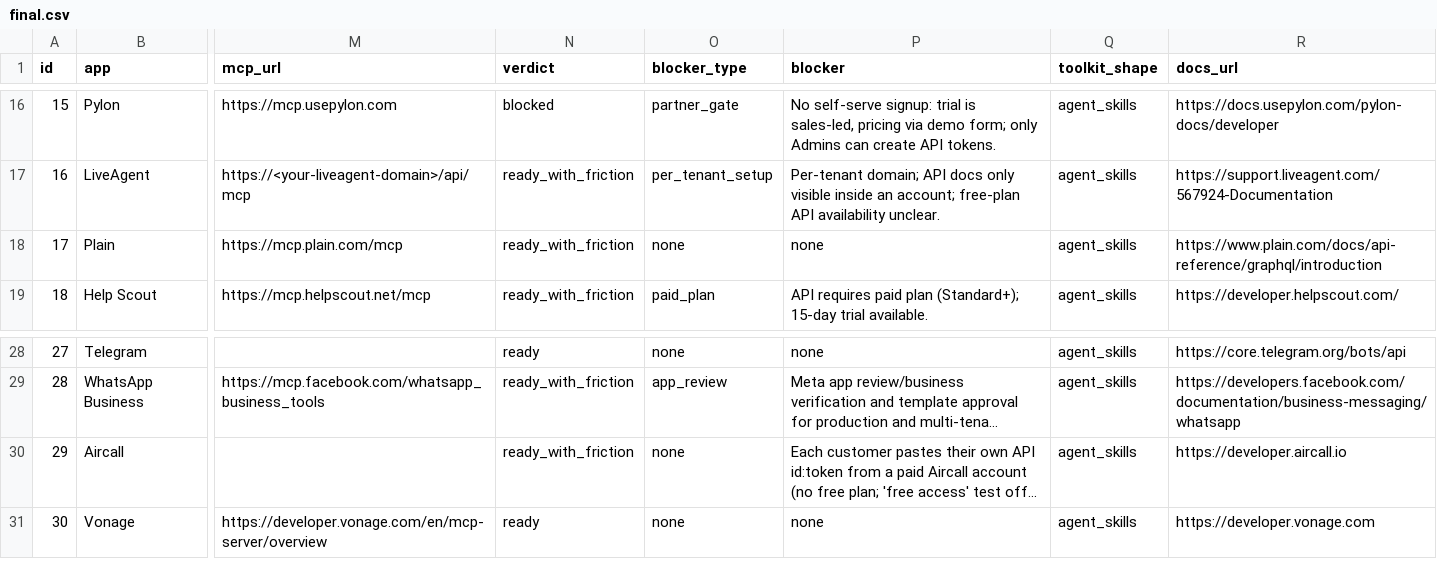
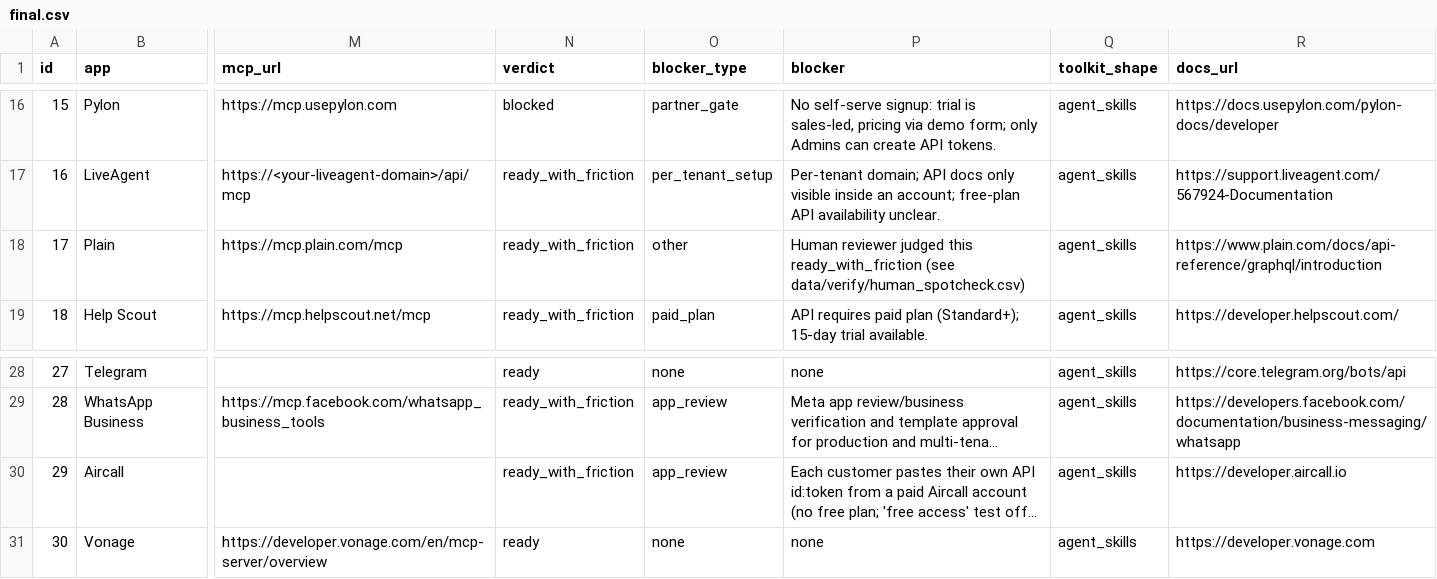
Before and after one commit to PiyushJadhav11/Product-Ops-Research-Project-, a CSV file: data/final.csv, drawn as a sheet; only a part is shown, gaps mark what is left out; long unchanged cells end in …; the diff names each change by its address in the sheet, - before the commit and + after, or states it on an @@ line.

Commit message:
Final: miss explanations, holdout note, blocker fix

```diff
--- a/data/final.csv
+++ b/data/final.csv
-O18 (blocker_type): none
+O18 (blocker_type): other
-P18 (blocker): none
+P18 (blocker): Human reviewer judged this ready_with_friction (see data/verify/human_spotcheck.csv)
-O30 (blocker_type): none
+O30 (blocker_type): app_review
```
Also changed, not shown: docs/final.csv, site/final.csv, 9 other files.
